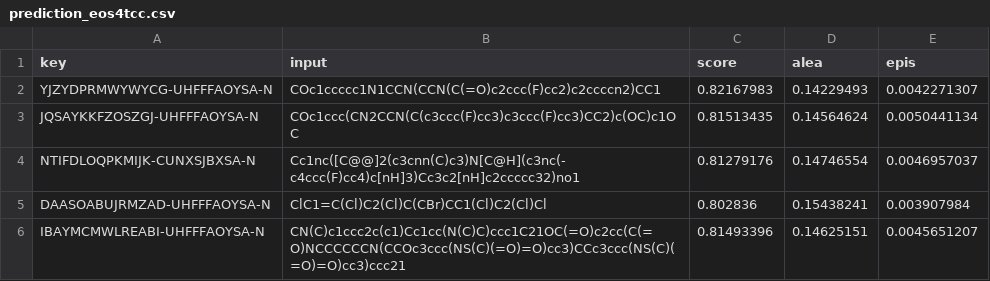
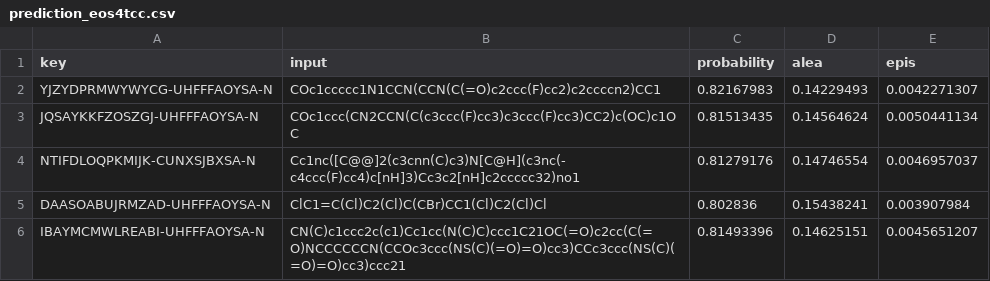
Before and after one commit to leilayesufu/hERG_Datasets, a CSV file: data/eos4tcc/prediction_eos4tcc.csv, drawn as a sheet; only a part is shown.

```diff
--- a/data/eos4tcc/prediction_eos4tcc.csv
+++ b/data/eos4tcc/prediction_eos4tcc.csv
@@ -1,2 +1,2 @@
-key,input,score,alea,epis
+key,input,probability,alea,epis
 YJZYDPRMWYWYCG-UHFFFAOYSA-N,COc1ccccc1N1CCN(CCN(C(=O)c2ccc(F)cc2)c2ccccn2)CC1,0.82167983,0.14229493,0.0042271307
```
Also changed, not shown: data/eos30f3/prediction_eos30f3.csv, data/eos30gr/prediction_eos30gr.csv, 2 other files.
